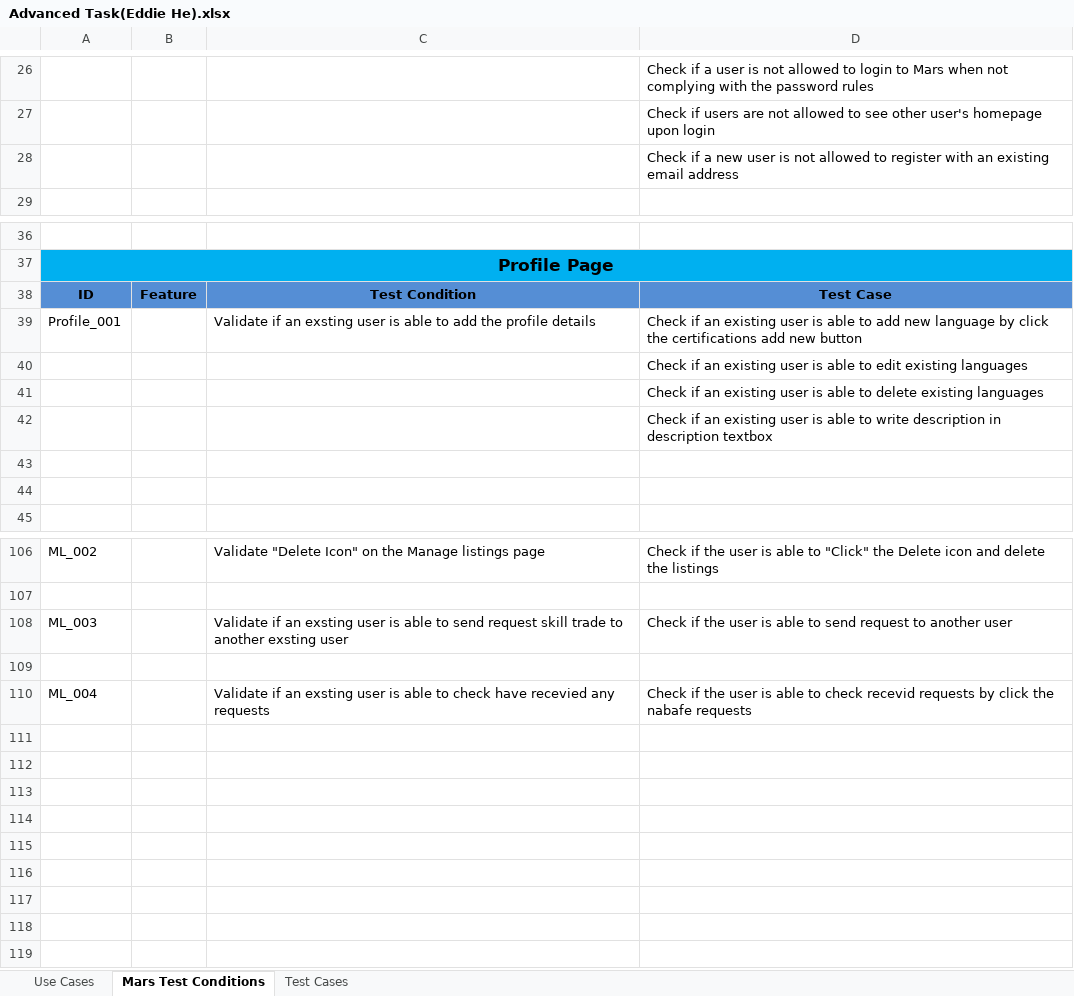
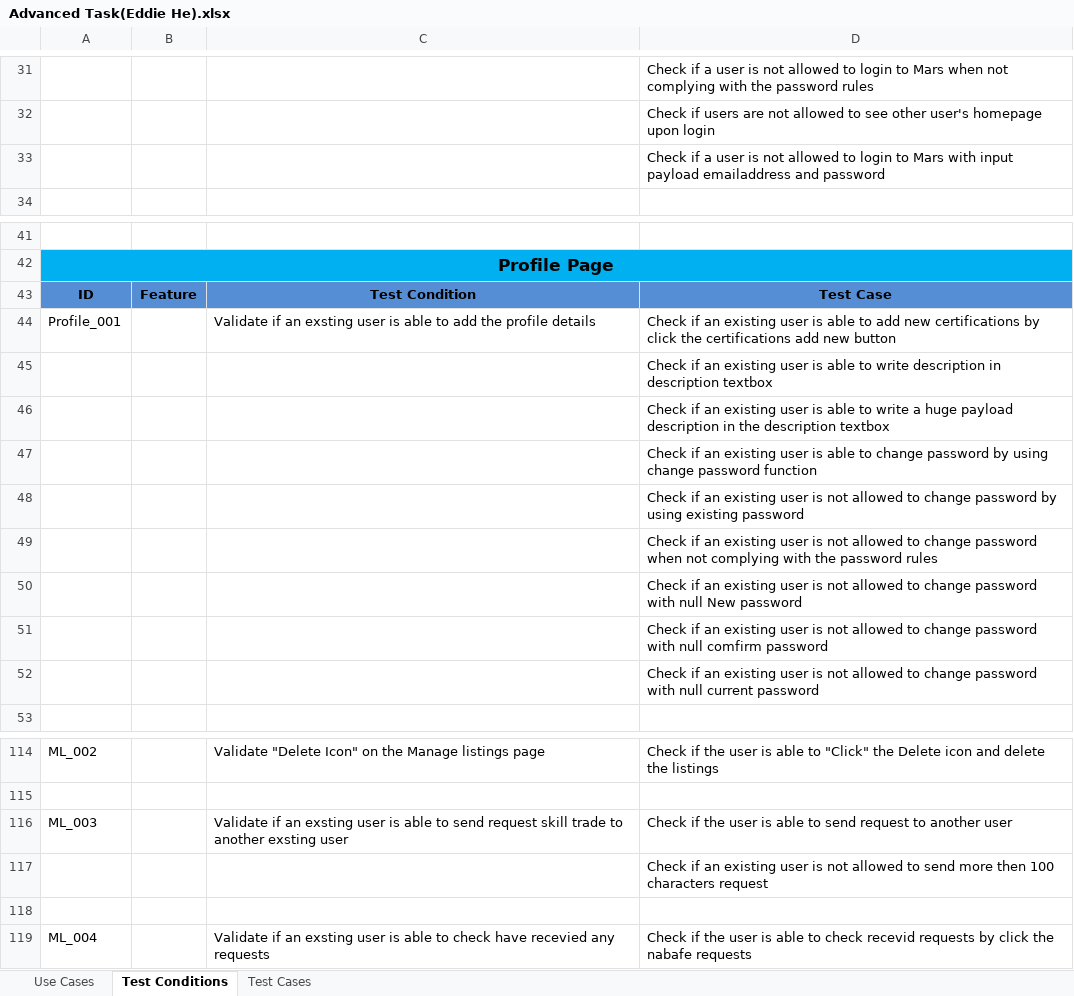
Before and after one commit to ASinghal1810/MarsAdvancedTask, an Excel workbook: MarsAdvancedTask/TestCases/Advanced Task(Eddie He).xlsx, sheet Test Conditions, drawn as a sheet; only a part is shown, gaps mark what is left out; values as stored, in another font and other column widths than the file's, no borders; removed rows and columns are numbered as before the commit, all else as after; the diff covers the shown part only; the diff names each change by its address in the sheet, - before the commit and + after, or states it on an @@ line.

```diff
--- a/MarsAdvancedTask/TestCases/Advanced Task(Eddie He).xlsx (sheet Test Conditions)
+++ b/MarsAdvancedTask/TestCases/Advanced Task(Eddie He).xlsx (sheet Test Conditions)
-sheet tab: Mars Test Conditions
+sheet tab: Test Conditions
-D33: …if a new user is not allowed to register with an existing email address
+D33: …if a user is not allowed to login to Mars with input payload emailaddress and password
-D44: …add new language by click…
+D44: …add new certifications by click…
-row 40:  |  |  | Check if an existing user is able to edit existing languages
-row 41:  |  |  | Check if an existing user is able to delete existing languages
-D46: (empty)
+D46: Check if an existing user is able to write a huge payload description in the description textbox
-D47: (empty)
+D47: Check if an existing user is able to change password by using change password function
+row 48:  |  |  | Check if an existing user is not allowed to change password by using existing password
+row 49:  |  |  | Check if an existing user is not allowed to change password when not complying with the password rules
+row 50:  |  |  | Check if an existing user is not allowed to change password with null New password
+row 51:  |  |  | Check if an existing user is not allowed to change password with null comfirm password
+row 52:  |  |  | Check if an existing user is not allowed to change password with null current password
+row 117:  |  |  | Check if an existing user is not allowed to send more then 100 characters request
```
Also changed, not shown: 6 added rows, 1 removed row and 1 edited cell elsewhere in this sheet, sheet Test Cases, 27 other files.
